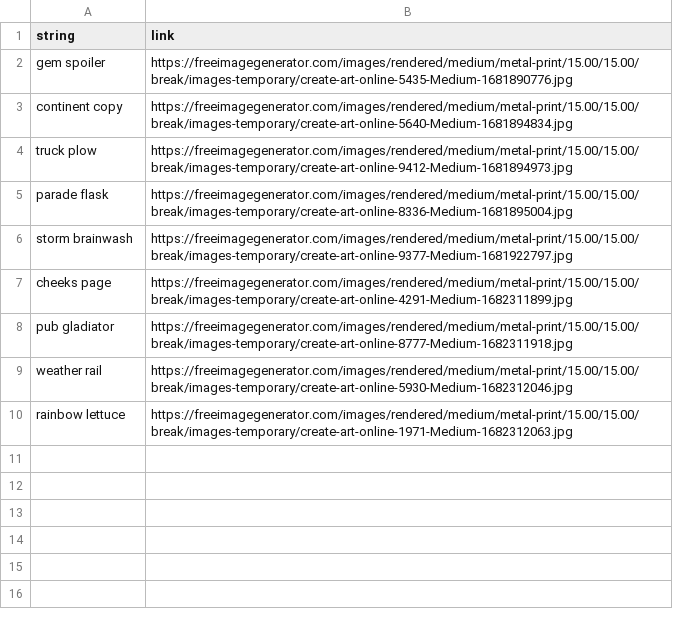
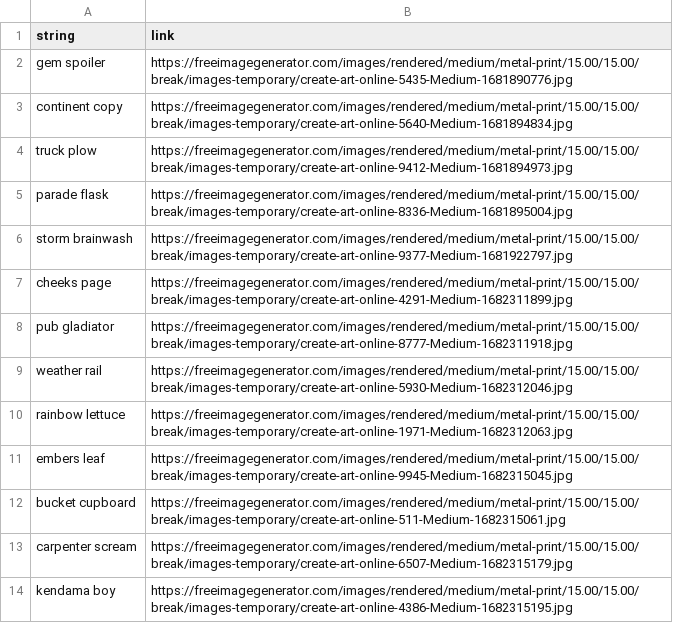
Before and after one commit to joelrenjith/AI-Image-Prompt-Guesser-, a CSV file: words&imgs.csv, drawn as a sheet.

```diff
--- a/words&imgs.csv
+++ b/words&imgs.csv
@@ -10 +10,5 @@ weather rail,https://freeimagegenerator.com/images/rendered/medium/metal-print/1
 rainbow lettuce,https://freeimagegenerator.com/images/rendered/medium/metal-print/15.00/15.00/break/images-temporary/create-art-online-1971-Medium-1682312063.jpg
+embers leaf,https://freeimagegenerator.com/images/rendered/medium/metal-print/15.00/15.00/break/images-temporary/create-art-online-9945-Medium-1682315045.jpg
+bucket cupboard,https://freeimagegenerator.com/images/rendered/medium/metal-print/15.00/15.00/break/images-temporary/create-art-online-511-Medium-1682315061.jpg
+carpenter scream,https://freeimagegenerator.com/images/rendered/medium/metal-print/15.00/15.00/break/images-temporary/create-art-online-6507-Medium-1682315179.jpg
+kendama boy,https://freeimagegenerator.com/images/rendered/medium/metal-print/15.00/15.00/break/images-temporary/create-art-online-4386-Medium-1682315195.jpg
```
Also changed, not shown: 2 other files.
